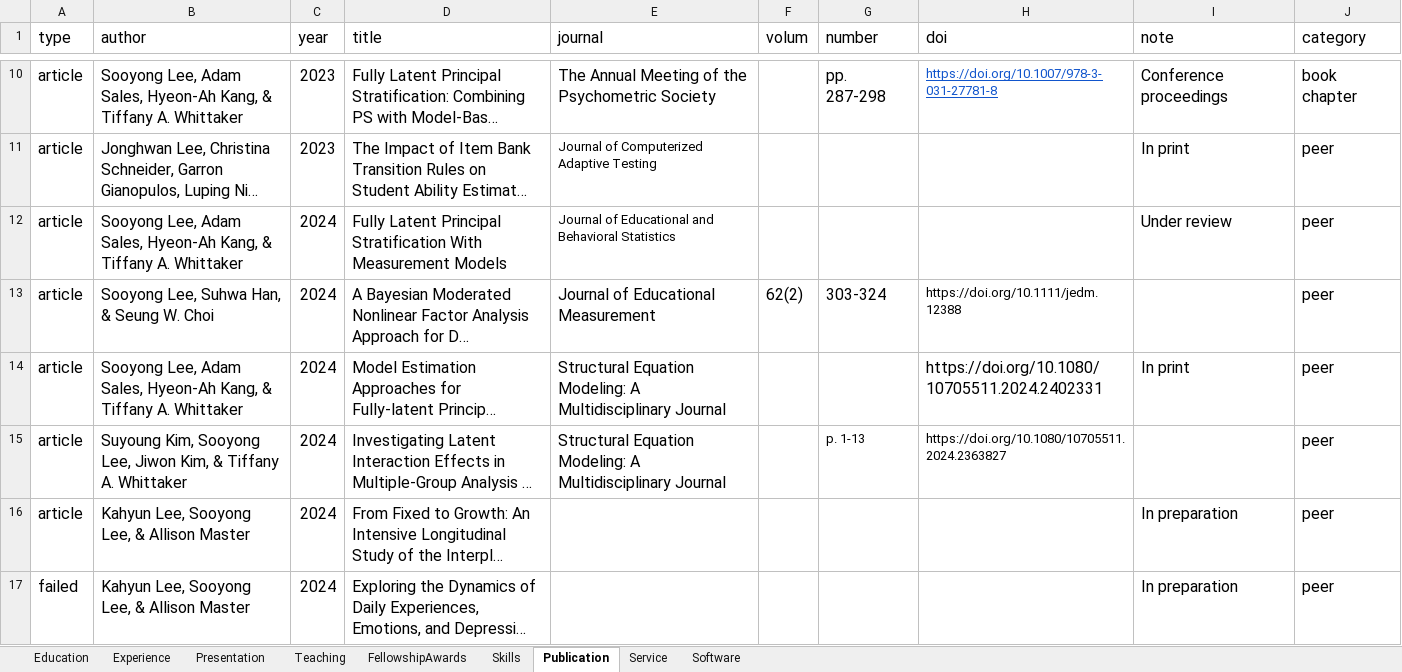
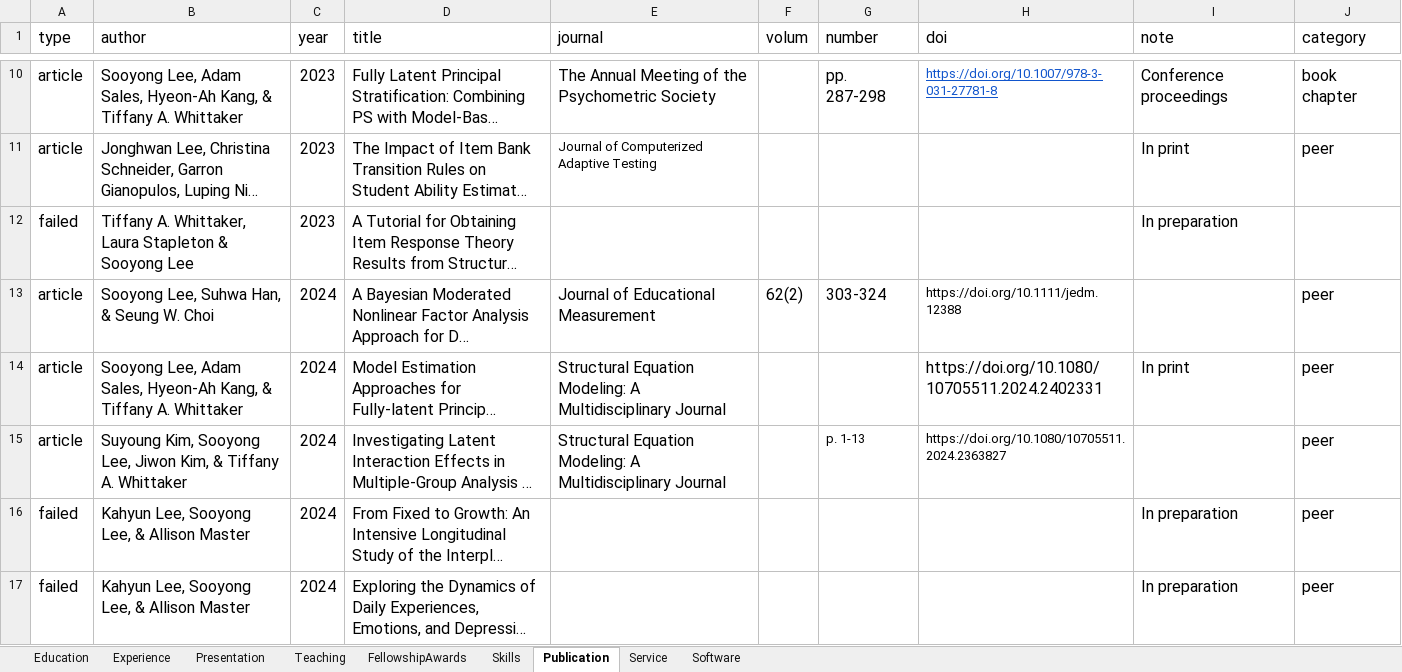
Before and after one commit to sooyongl/sylcv, an Excel workbook: data/CV_infolist.xlsx, sheet Publication, drawn as a sheet; only a part is shown, gaps mark what is left out; long unchanged cells end in …; values as stored, in another font and other column widths than the file's, no borders; removed rows and columns are numbered as before the commit, all else as after; the diff covers the shown part only; the diff names each change by its address in the sheet, - before the commit and + after, or states it on an @@ line.

Commit message:
Update CV_infolist.xlsx

```diff
--- a/data/CV_infolist.xlsx (sheet Publication)
+++ b/data/CV_infolist.xlsx (sheet Publication)
-row 12: article | Sooyong Lee, Adam Sales, Hyeon-Ah Kang, & Tiffany A. Whittaker | 2024 | Fully Latent Principal Stratification With Measurement Models | Journal of Educational and Behavioral Statistics |  |  |  | Under review | peer
@@ row 20 moved to row 12: failed @@
-A16 (type): article
+A16 (type): failed
```
Also changed, not shown: 7 added rows, 6 removed rows and 4 edited cells elsewhere in this sheet.
